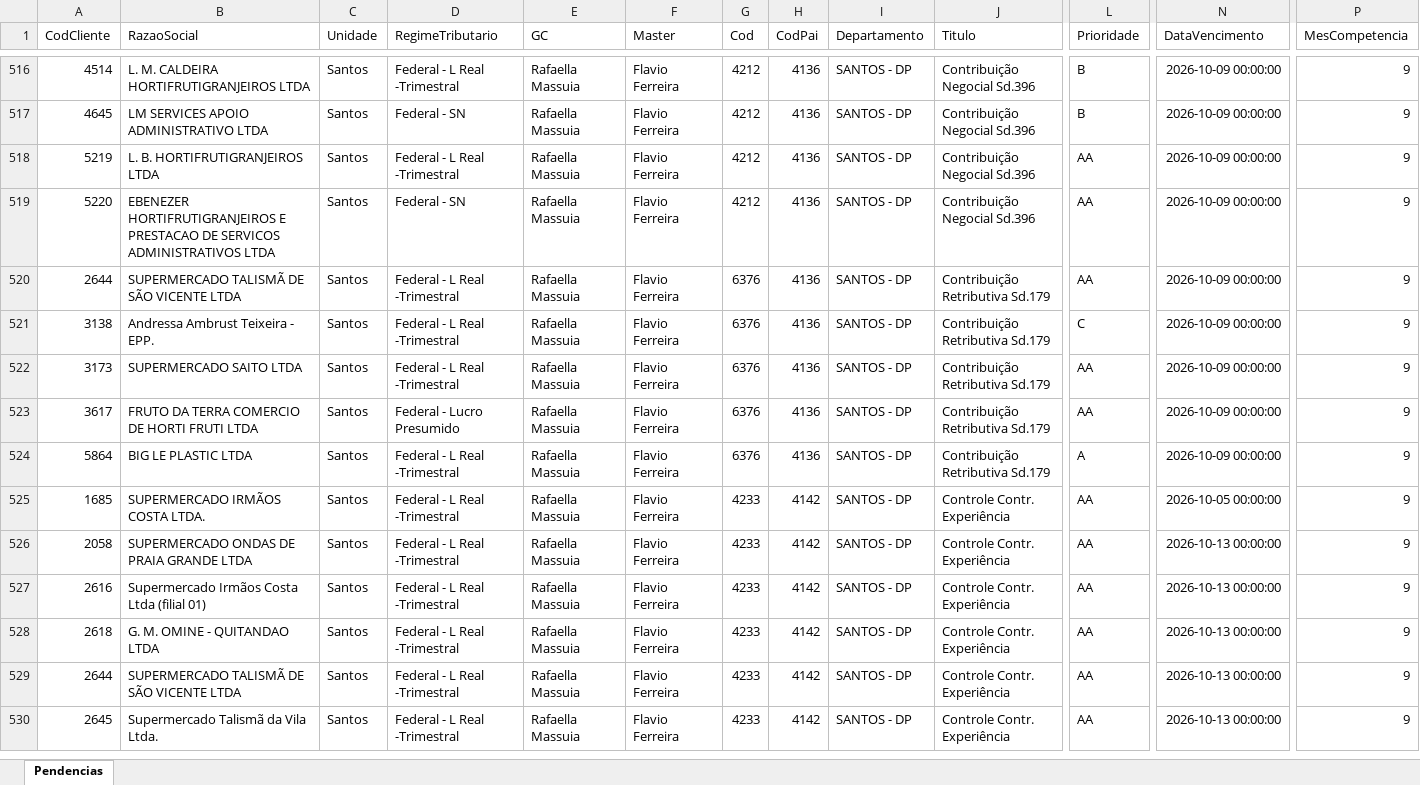
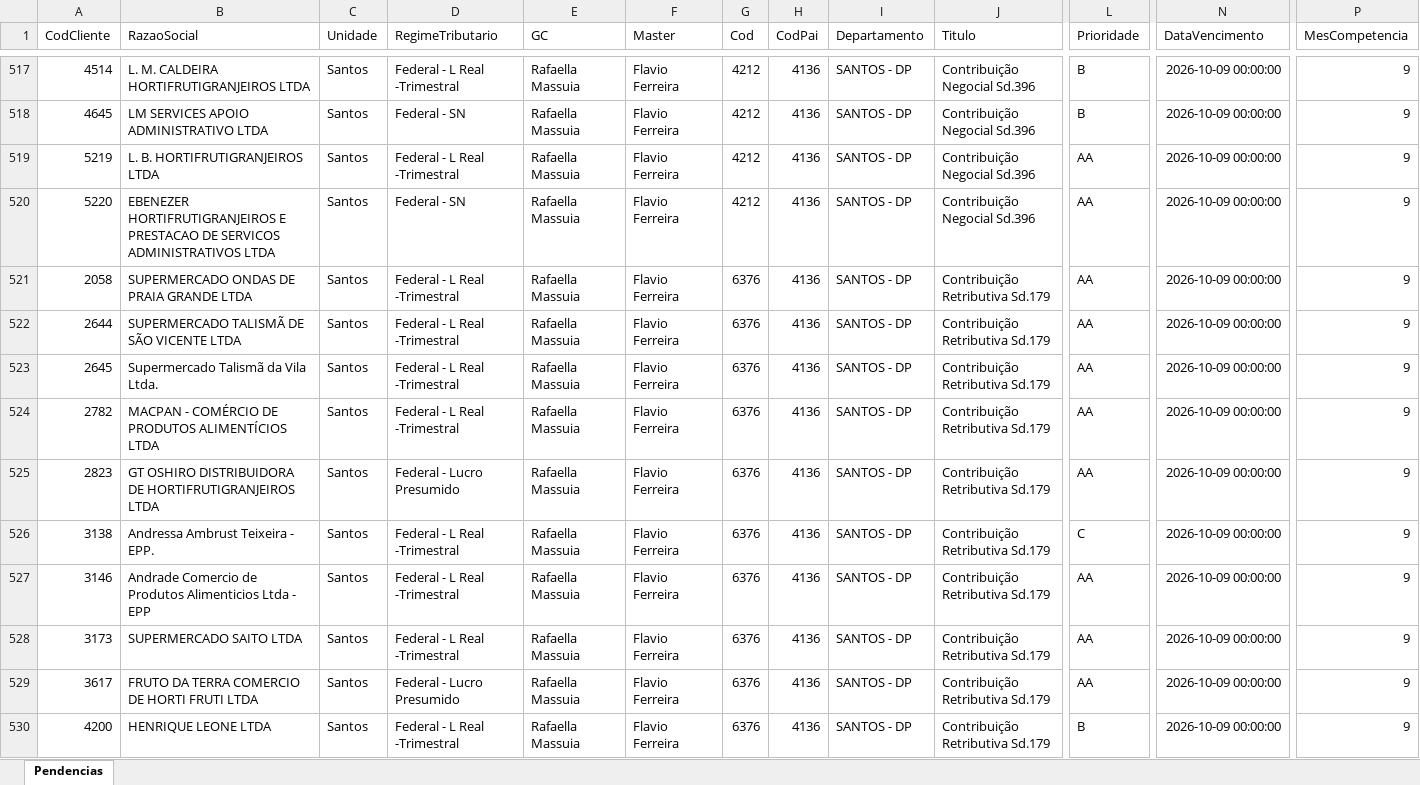
Before and after one commit to Controladoria-MG/Tarefas-baixadas, an Excel workbook: data/base/santos.xlsx, sheet Pendencias, drawn as a sheet; only a part is shown, gaps mark what is left out; the shorter side is filled out with more unchanged rows; values as stored, in another font and other column widths than the file's, no borders; rows hold the shown columns only; the diff covers the shown part only; the diff names each change by its address in the sheet, - before the commit and + after, or states it on an @@ line.

```diff
--- a/data/base/santos.xlsx (sheet Pendencias)
+++ b/data/base/santos.xlsx (sheet Pendencias)
+row 521: 2058 | SUPERMERCADO ONDAS DE PRAIA GRANDE LTDA | Santos | Federal - L Real -Trimestral | Rafaella Massuia | Flavio Ferreira | 6376 | 4136 | SANTOS - DP | Contribuição Retributiva Sd.179 | AA | 2026-10-09 00:00:00 | 9
+row 523: 2645 | Supermercado Talismã da Vila Ltda. | Santos | Federal - L Real -Trimestral | Rafaella Massuia | Flavio Ferreira | 6376 | 4136 | SANTOS - DP | Contribuição Retributiva Sd.179 | AA | 2026-10-09 00:00:00 | 9
+row 524: 2782 | MACPAN - COMÉRCIO DE PRODUTOS ALIMENTÍCIOS LTDA | Santos | Federal - L Real -Trimestral | Rafaella Massuia | Flavio Ferreira | 6376 | 4136 | SANTOS - DP | Contribuição Retributiva Sd.179 | AA | 2026-10-09 00:00:00 | 9
+row 525: 2823 | GT OSHIRO DISTRIBUIDORA DE HORTIFRUTIGRANJEIROS LTDA | Santos | Federal - Lucro Presumido | Rafaella Massuia | Flavio Ferreira | 6376 | 4136 | SANTOS - DP | Contribuição Retributiva Sd.179 | AA | 2026-10-09 00:00:00 | 9
+row 527: 3146 | Andrade Comercio de Produtos Alimenticios Ltda - EPP | Santos | Federal - L Real -Trimestral | Rafaella Massuia | Flavio Ferreira | 6376 | 4136 | SANTOS - DP | Contribuição Retributiva Sd.179 | AA | 2026-10-09 00:00:00 | 9
+row 530: 4200 | HENRIQUE LEONE LTDA | Santos | Federal - L Real -Trimestral | Rafaella Massuia | Flavio Ferreira | 6376 | 4136 | SANTOS - DP | Contribuição Retributiva Sd.179 | B | 2026-10-09 00:00:00 | 9
```
Also changed, not shown: 21 added rows and 1 removed row elsewhere in this sheet, data/base/goias.xlsx, data/base/rio_de_janeiro.xlsx, 2 other files.
